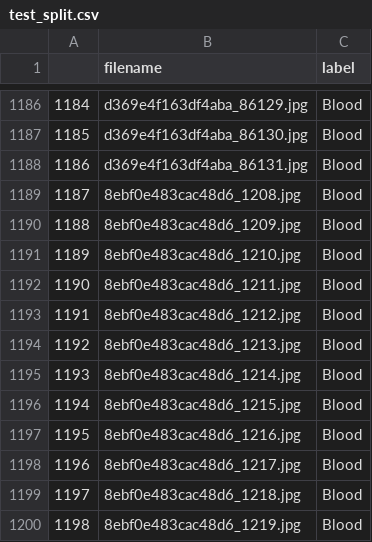
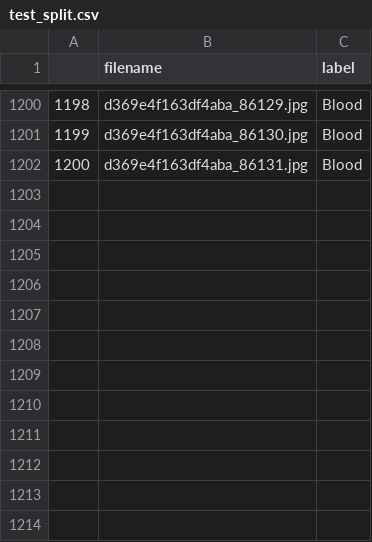
Before and after one commit to simongroeger/dlmi_project, a CSV file: csvs/splits_by_metric/test_split.csv, drawn as a sheet; only a part is shown, gaps mark what is left out; removed rows and columns are numbered as before the commit, all else as after; the diff covers the shown part only; the diff names each change by its address in the sheet, - before the commit and + after, or states it on an @@ line.

```diff
--- a/csvs/splits_by_metric/test_split.csv
+++ b/csvs/splits_by_metric/test_split.csv
@@ column A renumbered between rows 1186 and 1202 @@
-row 1189: 1187 | 8ebf0e483cac48d6_1208.jpg | Blood
-row 1190: 1188 | 8ebf0e483cac48d6_1209.jpg | Blood
-row 1191: 1189 | 8ebf0e483cac48d6_1210.jpg | Blood
-row 1192: 1190 | 8ebf0e483cac48d6_1211.jpg | Blood
-row 1193: 1191 | 8ebf0e483cac48d6_1212.jpg | Blood
-row 1194: 1192 | 8ebf0e483cac48d6_1213.jpg | Blood
-row 1195: 1193 | 8ebf0e483cac48d6_1214.jpg | Blood
-row 1196: 1194 | 8ebf0e483cac48d6_1215.jpg | Blood
-row 1197: 1195 | 8ebf0e483cac48d6_1216.jpg | Blood
-row 1198: 1196 | 8ebf0e483cac48d6_1217.jpg | Blood
-row 1199: 1197 | 8ebf0e483cac48d6_1218.jpg | Blood
-row 1200: 1198 | 8ebf0e483cac48d6_1219.jpg | Blood
```
Also changed, not shown: 14 added rows elsewhere in this file, csvs/splits_by_metric/train_split.csv, csvs/splits_by_metric/val_split.csv, 1 other file.
